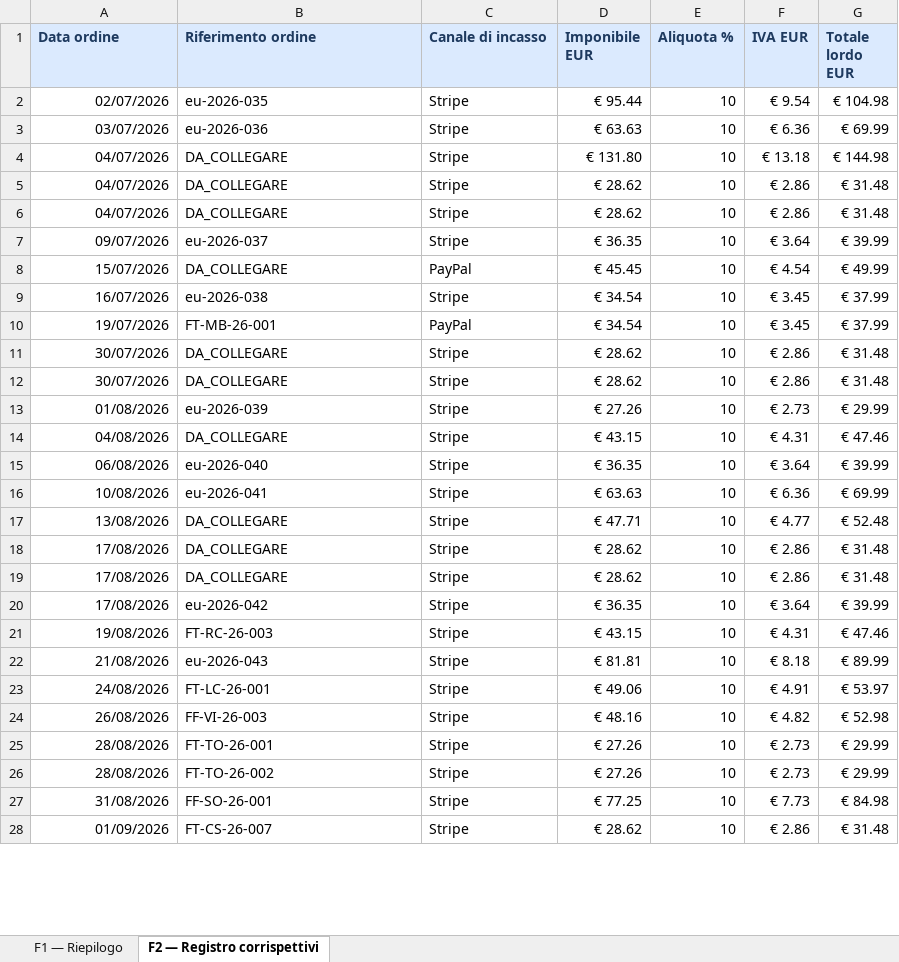
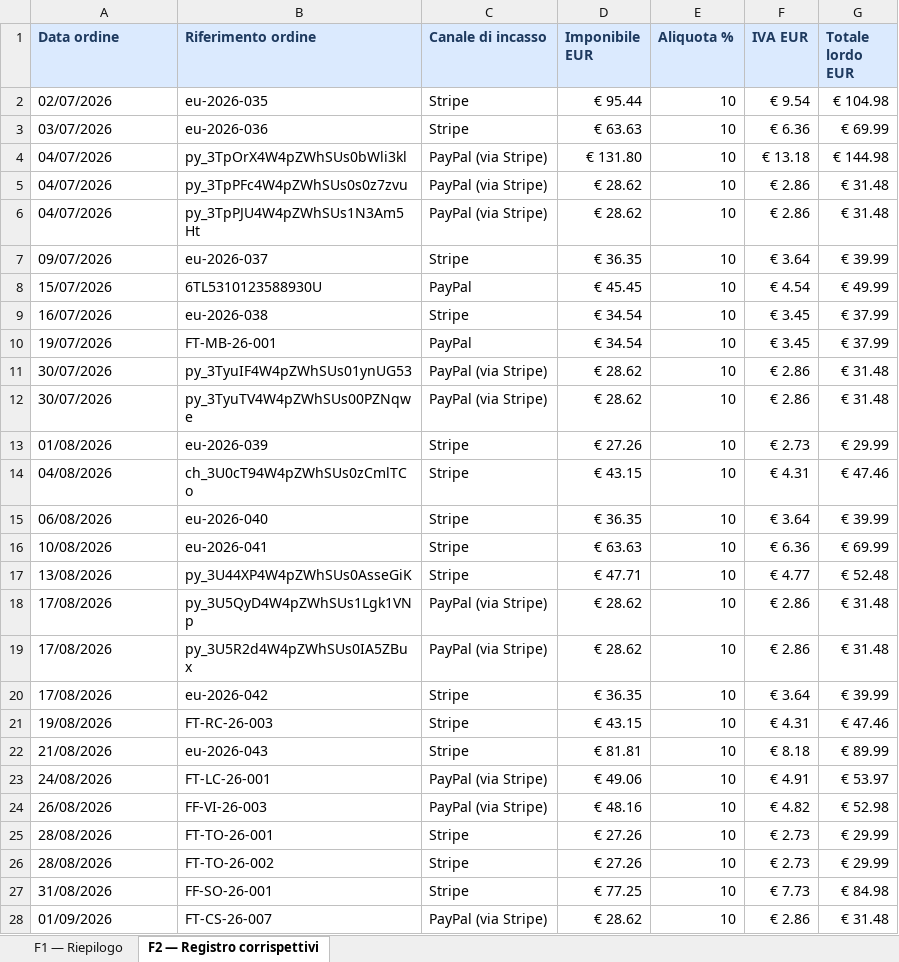
Before and after one commit to FloreMoria/Floremoria.com, an Excel workbook: docs/verbali/FloreMoria_2026_T3_Corrispettivi.xlsx, sheet F2 — Registro corrispettivi, drawn as a sheet; only a part is shown; values as stored, in another font and other column widths than the file's, no borders; the diff covers the shown part only; the diff names each change by its address in the sheet, - before the commit and + after, or states it on an @@ line.

```diff
--- a/docs/verbali/FloreMoria_2026_T3_Corrispettivi.xlsx (sheet F2 — Registro corrispettivi)
+++ b/docs/verbali/FloreMoria_2026_T3_Corrispettivi.xlsx (sheet F2 — Registro corrispettivi)
-A2:A28 alignment: right
+A2:A28 alignment: left
-B4 (Riferimento ordine): DA_COLLEGARE
+B4 (Riferimento ordine): py_3TpOrX4W4pZWhSUs0bWli3kl
-C4:C6 (Canale di incasso): Stripe
+C4:C6 (Canale di incasso): PayPal (via Stripe)
-B5 (Riferimento ordine): DA_COLLEGARE
+B5 (Riferimento ordine): py_3TpPFc4W4pZWhSUs0s0z7zvu
-B6 (Riferimento ordine): DA_COLLEGARE
+B6 (Riferimento ordine): py_3TpPJU4W4pZWhSUs1N3Am5Ht
-B8 (Riferimento ordine): DA_COLLEGARE
+B8 (Riferimento ordine): 6TL5310123588930U
-B11 (Riferimento ordine): DA_COLLEGARE
+B11 (Riferimento ordine): py_3TyuIF4W4pZWhSUs01ynUG53
-C11:C12 (Canale di incasso): Stripe
+C11:C12 (Canale di incasso): PayPal (via Stripe)
-B12 (Riferimento ordine): DA_COLLEGARE
+B12 (Riferimento ordine): py_3TyuTV4W4pZWhSUs00PZNqwe
-B14 (Riferimento ordine): DA_COLLEGARE
+B14 (Riferimento ordine): ch_3U0cT94W4pZWhSUs0zCmlTCo
-B17 (Riferimento ordine): DA_COLLEGARE
+B17 (Riferimento ordine): py_3U44XP4W4pZWhSUs0AsseGiK
-B18 (Riferimento ordine): DA_COLLEGARE
+B18 (Riferimento ordine): py_3U5QyD4W4pZWhSUs1Lgk1VNp
-C18:C19 (Canale di incasso): Stripe
+C18:C19 (Canale di incasso): PayPal (via Stripe)
-B19 (Riferimento ordine): DA_COLLEGARE
+B19 (Riferimento ordine): py_3U5R2d4W4pZWhSUs0IA5ZBux
-C23:C24 (Canale di incasso): Stripe
+C23:C24 (Canale di incasso): PayPal (via Stripe)
-C28 (Canale di incasso): Stripe
+C28 (Canale di incasso): PayPal (via Stripe)
```
Also changed, not shown: 3 added rows, 1 removed row, 6 edited cells and cell formats elsewhere in this sheet, sheet F1 — Riepilogo, docs/verbali/FloreMoria_2026_T1_Corrispettivi.xlsx, docs/verbali/FloreMoria_2026_T2_Corrispettivi.xlsx, 17 other files.
